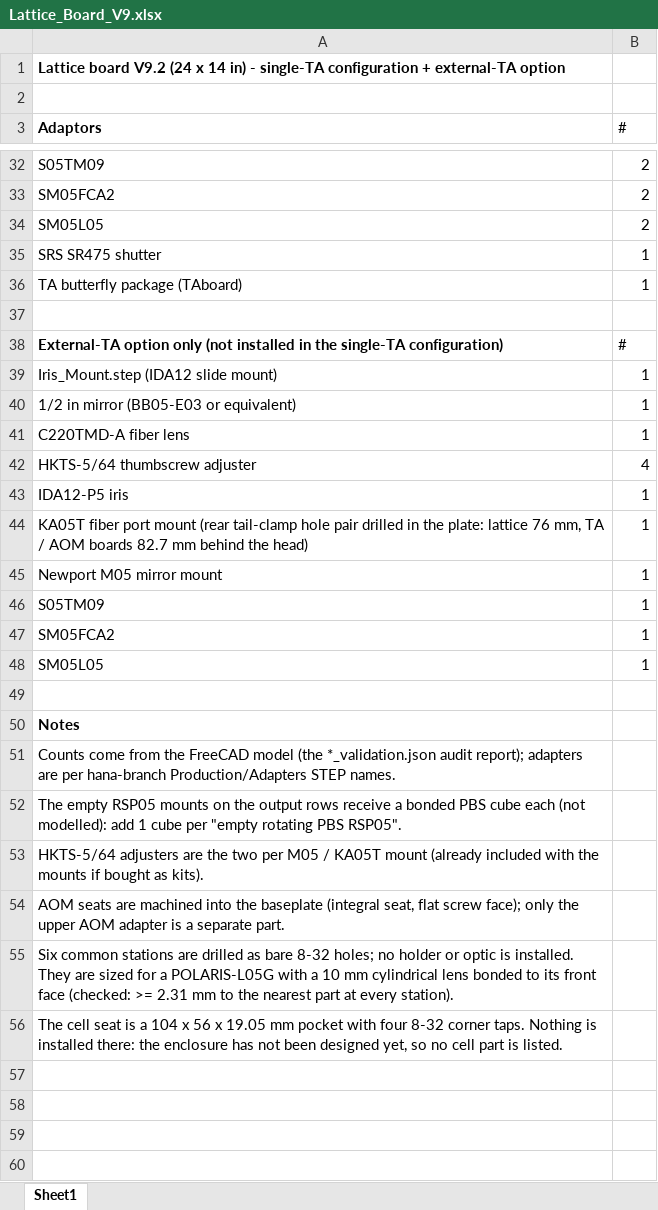
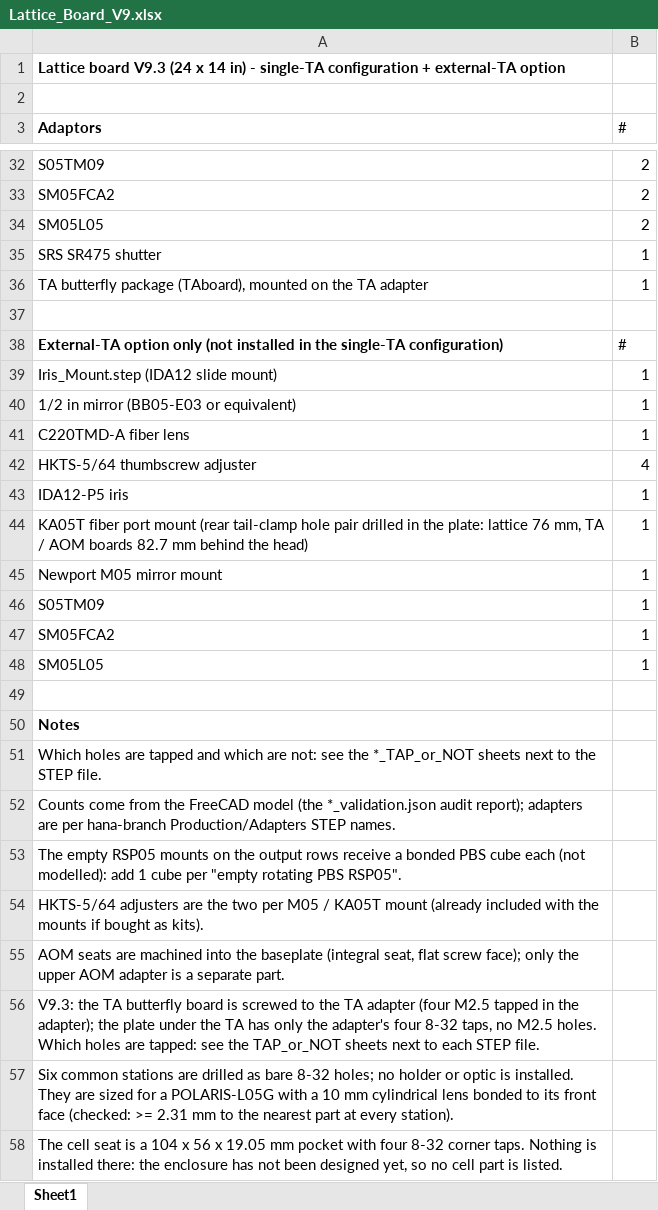
Before and after one commit to hybrid-lab/PyOpticL_Rubidium_System, an Excel workbook: Production/LatticeBoardV9/Lattice_Board_V9.xlsx, sheet Sheet1, drawn as a sheet; only a part is shown, gaps mark what is left out; values as stored, in another font and other column widths than the file's, no borders; the diff names each change by its address in the sheet, - before the commit and + after, or states it on an @@ line.

```diff
--- a/Production/LatticeBoardV9/Lattice_Board_V9.xlsx (sheet Sheet1)
+++ b/Production/LatticeBoardV9/Lattice_Board_V9.xlsx (sheet Sheet1)
-A1 (Adaptors): Lattice board V9.2 (24 x…
+A1 (Adaptors): Lattice board V9.3 (24 x…
-A36 (Adaptors): TA butterfly package (TAboard)
+A36 (Adaptors): TA butterfly package (TAboard), mounted on the TA adapter
+row 51: Which holes are tapped and which are not: see the *_TAP_or_NOT sheets next to the STEP file.
+row 56: V9.3: the TA butterfly board is screwed to the TA adapter (four M2.5 tapped in the adapter); the plate under the TA has only the adapter's four 8-32 taps, no M2.5 holes. Which holes are tapped: see the TAP_or_NOT sheets next to each STEP file.
```
Also changed, not shown: Production/AOMDoublePassV9/AOM_DoublePass_Board_V9.xlsx, Production/TABoardV9/TA_Board_V9.xlsx, 28 other files.
